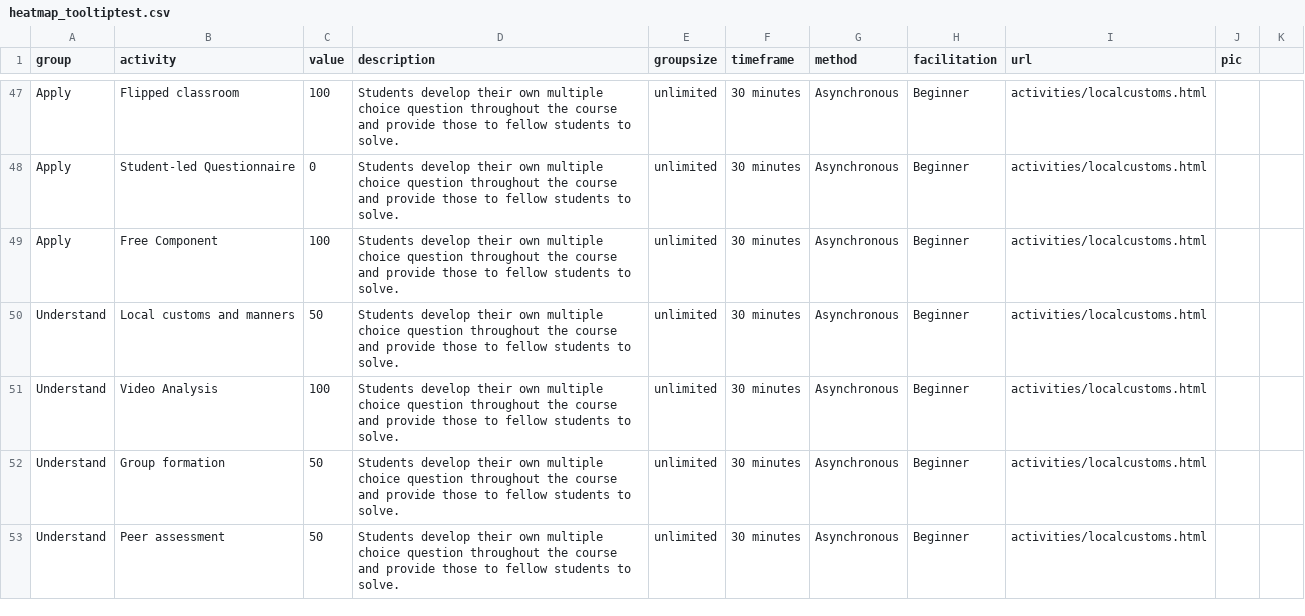
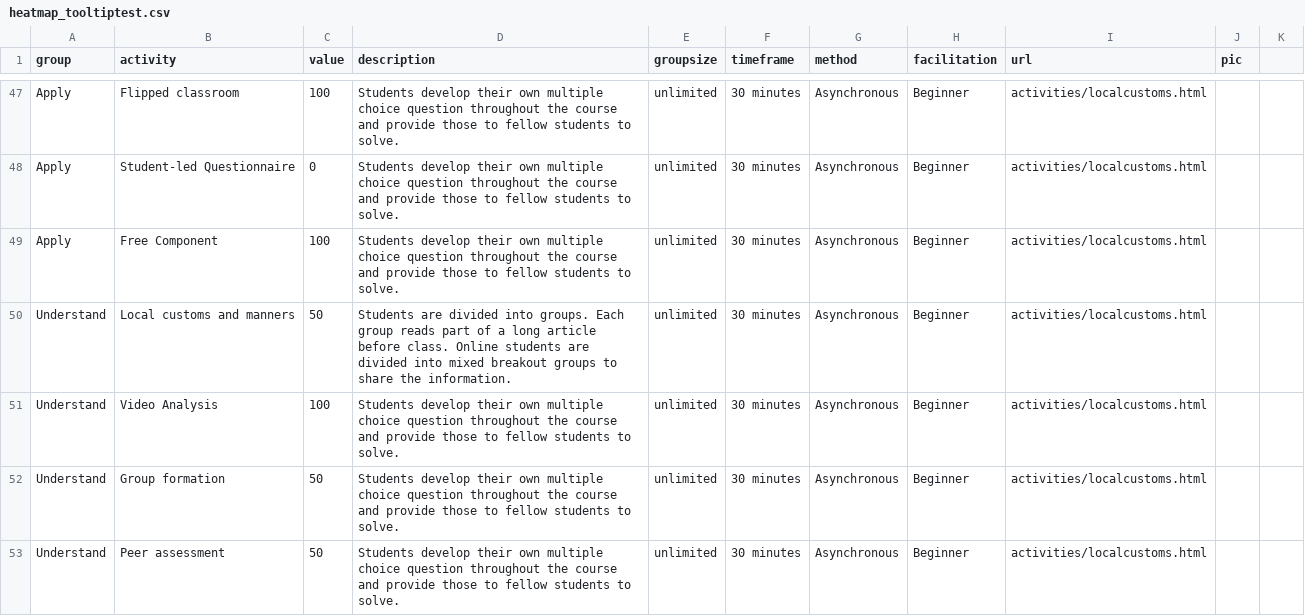
Before and after one commit to Lea1216/MasterThesis, a CSV file: heatmap_tooltiptest.csv, drawn as a sheet; only a part is shown, gaps mark what is left out; the diff covers the shown part only.

```diff
--- a/heatmap_tooltiptest.csv
+++ b/heatmap_tooltiptest.csv
@@ -49,3 +49,3 @@ Apply,Student-led Questionnaire,0,Students develop their own multiple choice que
 Apply,Free Component,100,Students develop their own multiple choice question throughout the course and provide those to fellow students to solve.,unlimited,30 minutes,Asynchronous,Beginner,"activities/localcustoms.html"
-Understand,Local customs and manners,50,Students develop their own multiple choice question throughout the course and provide those to fellow students to solve.,unlimited,30 minutes,Asynchronous,Beginner,"activities/localcustoms.html"
+Understand,Local customs and manners,50,Students are divided into groups. Each group reads part of a long article before class. Online students are divided into mixed breakout groups to share the information.,unlimited,30 minutes,Asynchronous,Beginner,"activities/localcustoms.html"
 Understand,Video Analysis,100,Students develop their own multiple choice question throughout the course and provide those to fellow students to solve.,unlimited,30 minutes,Asynchronous,Beginner,"activities/localcustoms.html"
```
Also changed, not shown: 48 edited cells elsewhere in this file.
